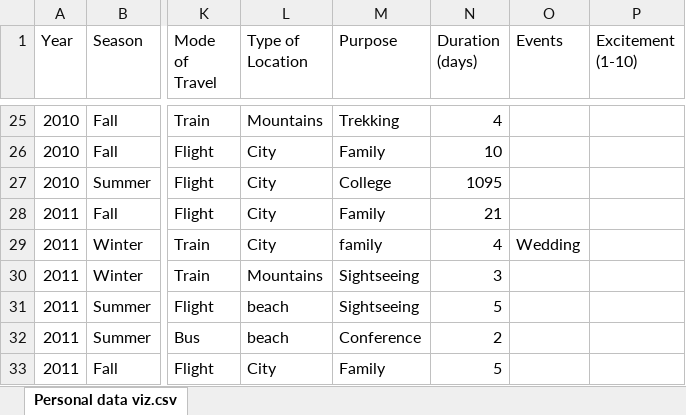
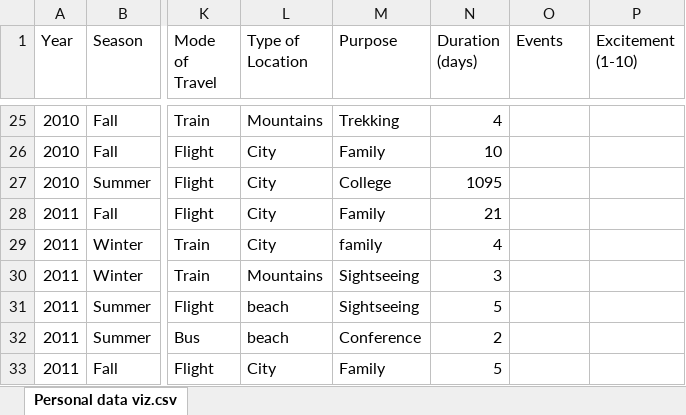
Before and after one commit to madhushree-k/Personal-Data-viz, an Excel workbook: Personal data viz.xlsx, sheet Personal data viz.csv, drawn as a sheet; only a part is shown, gaps mark what is left out; values as stored, in another font and other column widths than the file's, no borders; the diff names each change by its address in the sheet, - before the commit and + after, or states it on an @@ line.

Commit message:
Preliminary analysis done on tableu

```diff
--- a/Personal data viz.xlsx (sheet Personal data viz.csv)
+++ b/Personal data viz.xlsx (sheet Personal data viz.csv)
-O29 (Events): Wedding
+O29 (Events): (empty)
```
Also changed, not shown: 5 other files.
